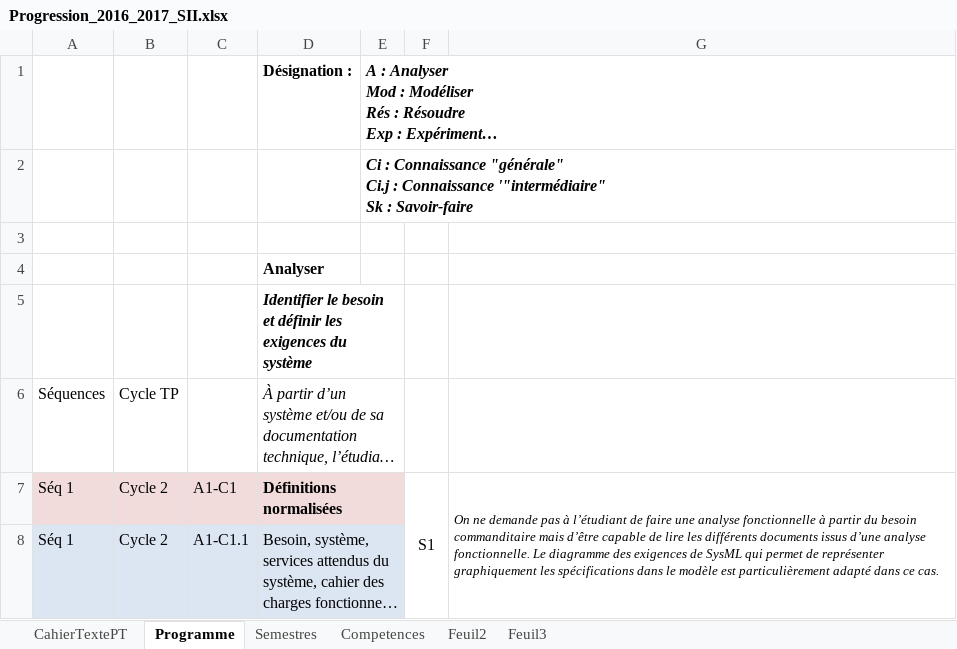
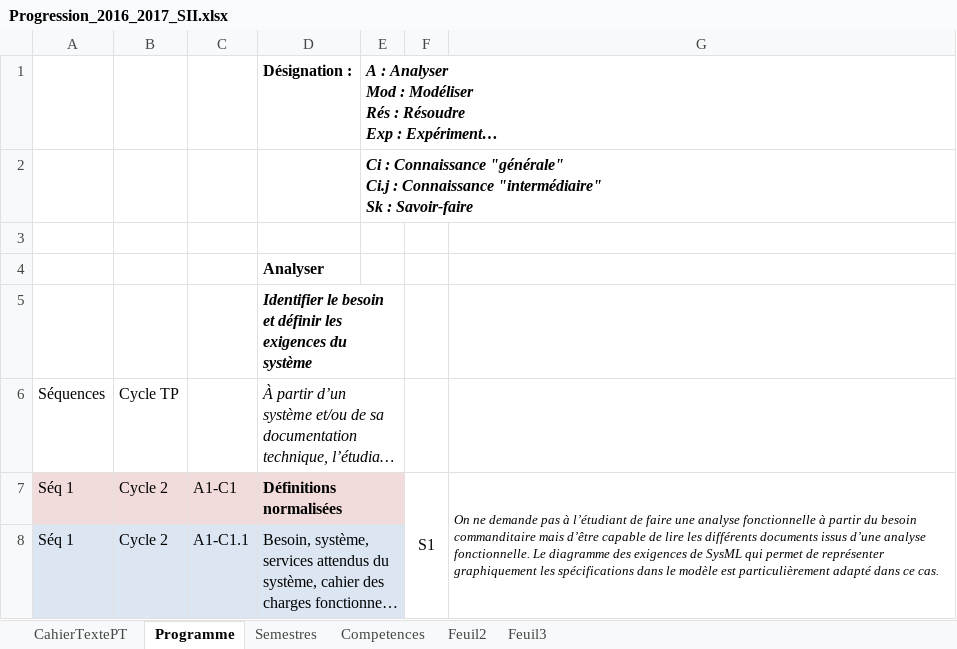
Before and after one commit to xpessoles/PT, an Excel workbook: 2015_2016_SII/Progression_2016_2017_SII.xlsx, sheet Programme, drawn as a sheet; only a part is shown; long unchanged cells end in …; values as stored, in another font and other column widths than the file's, no borders; ↵ is a line break in a cell; the diff names each change by its address in the sheet, - before the commit and + after, or states it on an @@ line.

```diff
--- a/2015_2016_SII/Progression_2016_2017_SII.xlsx (sheet Programme)
+++ b/2015_2016_SII/Progression_2016_2017_SII.xlsx (sheet Programme)
-E2: …: Connaissance '"intermédiaire" ↵ Sk :…
+E2: …: Connaissance "intermédiaire" ↵ Sk :…
```
Also changed, not shown: sheet Semestres, hidden cells.
